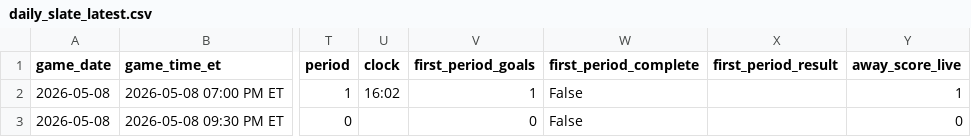
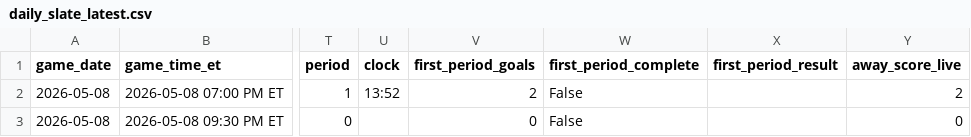
Before and after one commit to gauravgandhi01/first_period_stats, a CSV file: live/daily_slate_latest.csv, drawn as a sheet; only a part is shown, gaps mark what is left out; the diff names each change by its address in the sheet, - before the commit and + after, or states it on an @@ line.

Commit message:
auto: update firstperiodstats outputs for 2026-05-08 (2026-05-08 23:20:02 UTC)

```diff
--- a/live/daily_slate_latest.csv
+++ b/live/daily_slate_latest.csv
-U2 (clock): 16:02
+U2 (clock): 13:52
-V2 (first_period_goals): 1
+V2 (first_period_goals): 2
-Y2 (away_score_live): 1
+Y2 (away_score_live): 2
```
Also changed, not shown: 3 other files.
